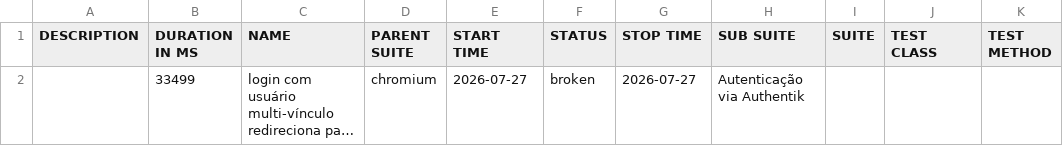
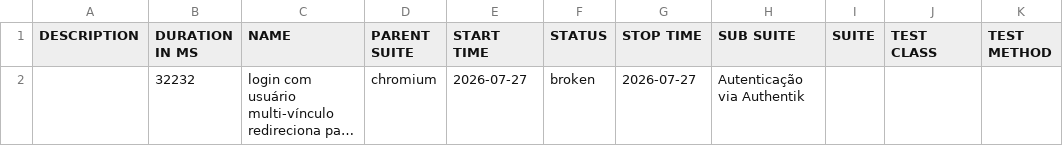
Before and after one commit to apolope/integra-condo-pages, a CSV file: e2e/data/suites.csv, drawn as a sheet; long unchanged cells end in …; the diff names each change by its address in the sheet, - before the commit and + after, or states it on an @@ line.

```diff
--- a/e2e/data/suites.csv
+++ b/e2e/data/suites.csv
-B2 (DURATION IN MS): 33499
+B2 (DURATION IN MS): 32232
```
Also changed, not shown: 35 other files.
